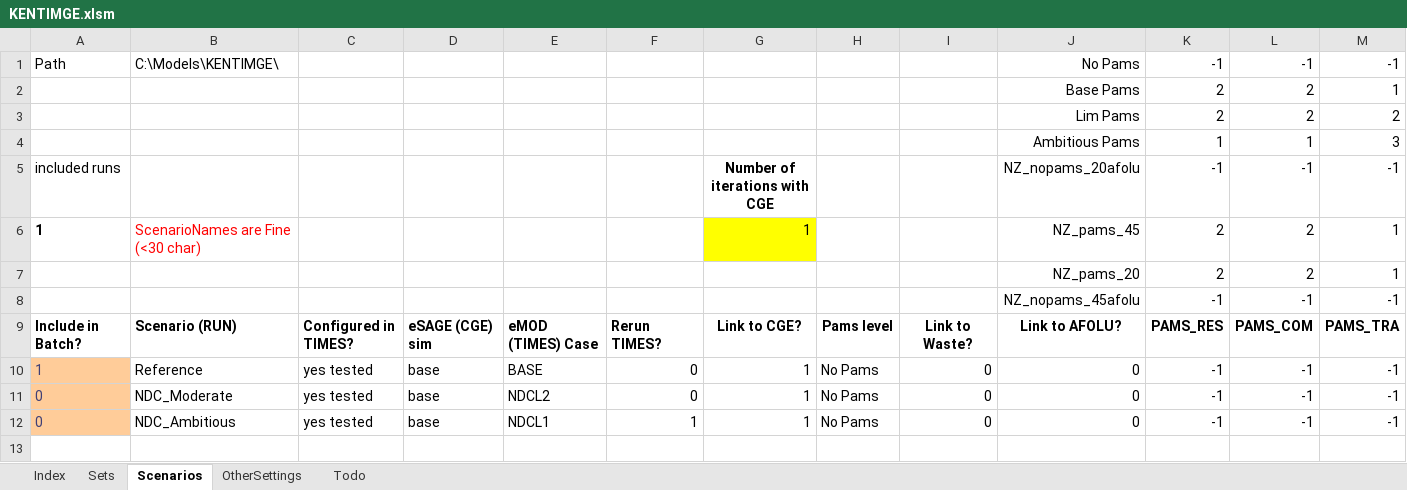
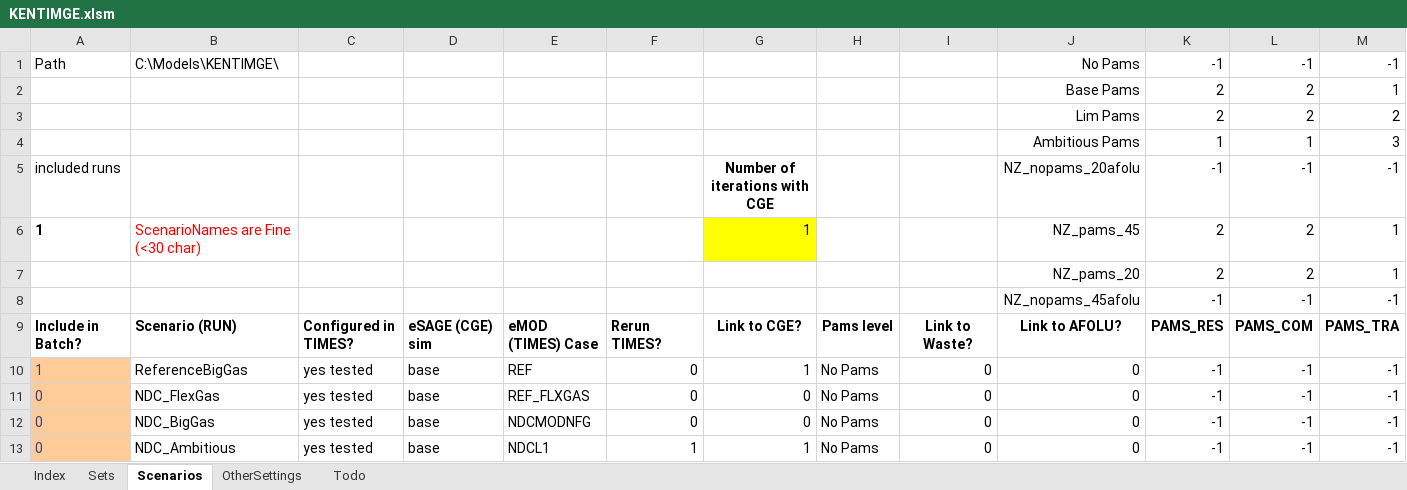
Before and after one commit to alisonERC/KENTIMGE, an Excel workbook: KENTIMGE.xlsm, sheet Scenarios, drawn as a sheet; only a part is shown; values as stored, in another font and other column widths than the file's, no borders; charts and pictures and conditional formats not drawn; addresses are those after the commit; rows hold the shown columns only; the diff names each change by its address in the sheet, - before the commit and + after, or states it on an @@ line.

Commit message:
KENTIM scenarios setup

```diff
--- a/KENTIMGE.xlsm (sheet Scenarios)
+++ b/KENTIMGE.xlsm (sheet Scenarios)
-B10: Reference
+B10: ReferenceBigGas
-E10: BASE
+E10: REF
+row 11: 0 | NDC_FlexGas | yes tested | base | REF_FLXGAS | 0 | 0 | No Pams | 0 | 0 | -1 | -1 | -1
-B12: NDC_Moderate
+B12: NDC_BigGas
-E12: NDCL2
+E12: NDCMODNFG
-G12: 1
+G12: 0
```
Also changed, not shown: sheet Sets, SetsAndMaps/SetsAndMaps.xlsm, 58 other files.
